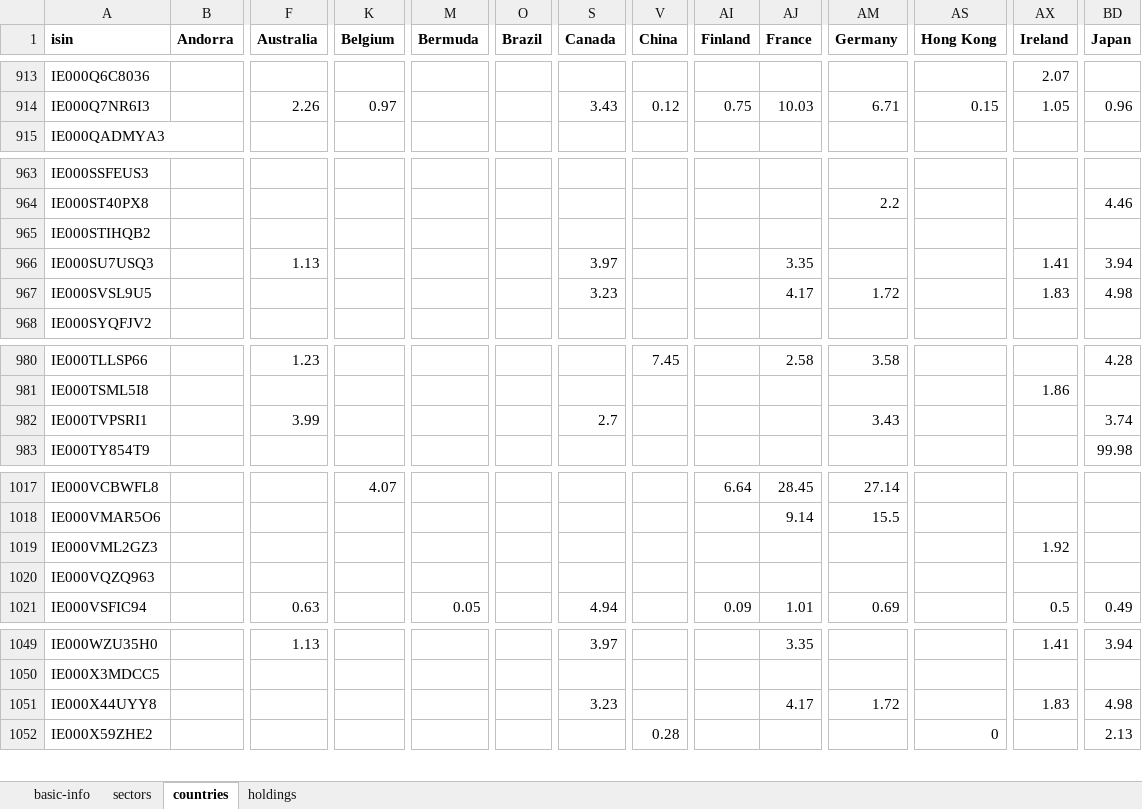
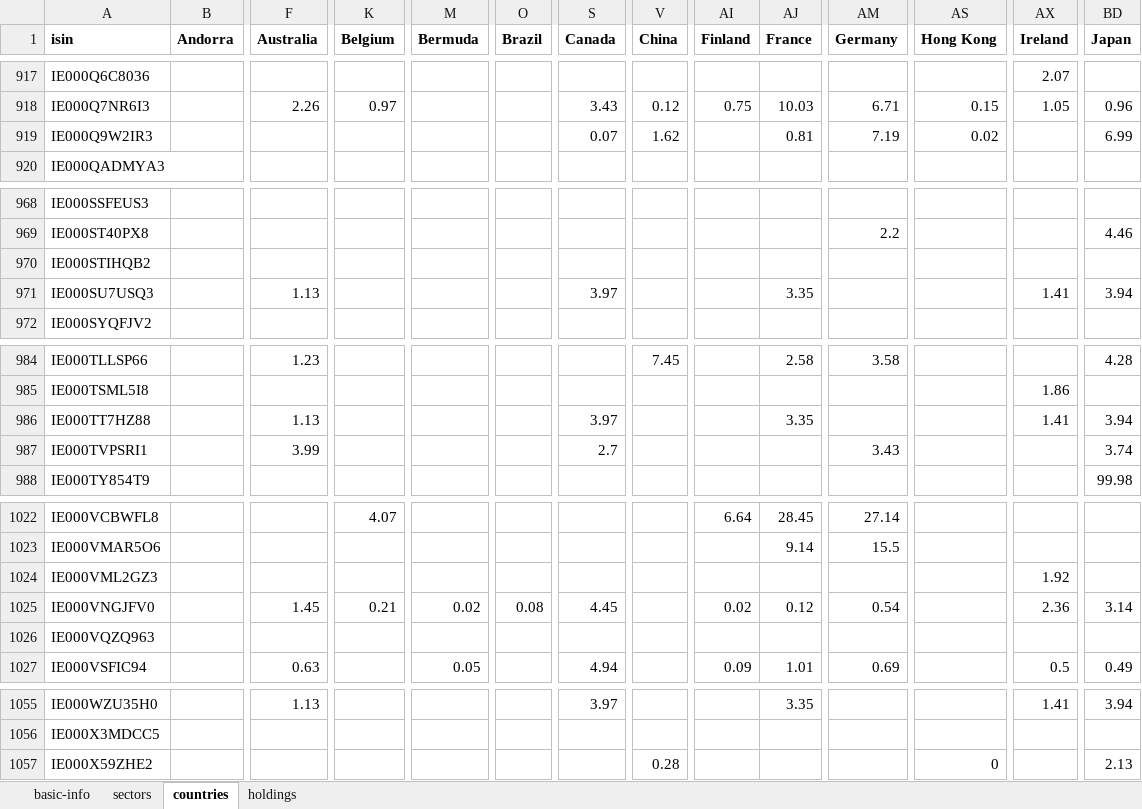
Before and after one commit to albertored/etfdb, an Excel workbook: xlsx/etfs.xlsx, sheet countries, drawn as a sheet; only a part is shown, gaps mark what is left out; values as stored, in another font and other column widths than the file's, no borders; removed rows and columns are numbered as before the commit, all else as after; rows hold the shown columns only; the diff covers the shown part only; the diff names each change by its address in the sheet, - before the commit and + after, or states it on an @@ line.

```diff
--- a/xlsx/etfs.xlsx (sheet countries)
+++ b/xlsx/etfs.xlsx (sheet countries)
+row 919: IE000Q9W2IR3 |  |  |  |  |  | 0.07 | 1.62 |  | 0.81 | 7.19 | 0.02 |  | 6.99
-row 967: IE000SVSL9U5 |  |  |  |  |  | 3.23 |  |  | 4.17 | 1.72 |  | 1.83 | 4.98
+row 986: IE000TT7HZ88 |  | 1.13 |  |  |  | 3.97 |  |  | 3.35 |  |  | 1.41 | 3.94
+row 1025: IE000VNGJFV0 |  | 1.45 | 0.21 | 0.02 | 0.08 | 4.45 |  | 0.02 | 0.12 | 0.54 |  | 2.36 | 3.14
-row 1051: IE000X44UYY8 |  |  |  |  |  | 3.23 |  |  | 4.17 | 1.72 |  | 1.83 | 4.98
```
Also changed, not shown: 4 added rows elsewhere in this sheet, sheet basic-info, sheet sectors, sheet holdings, 6 other files.
